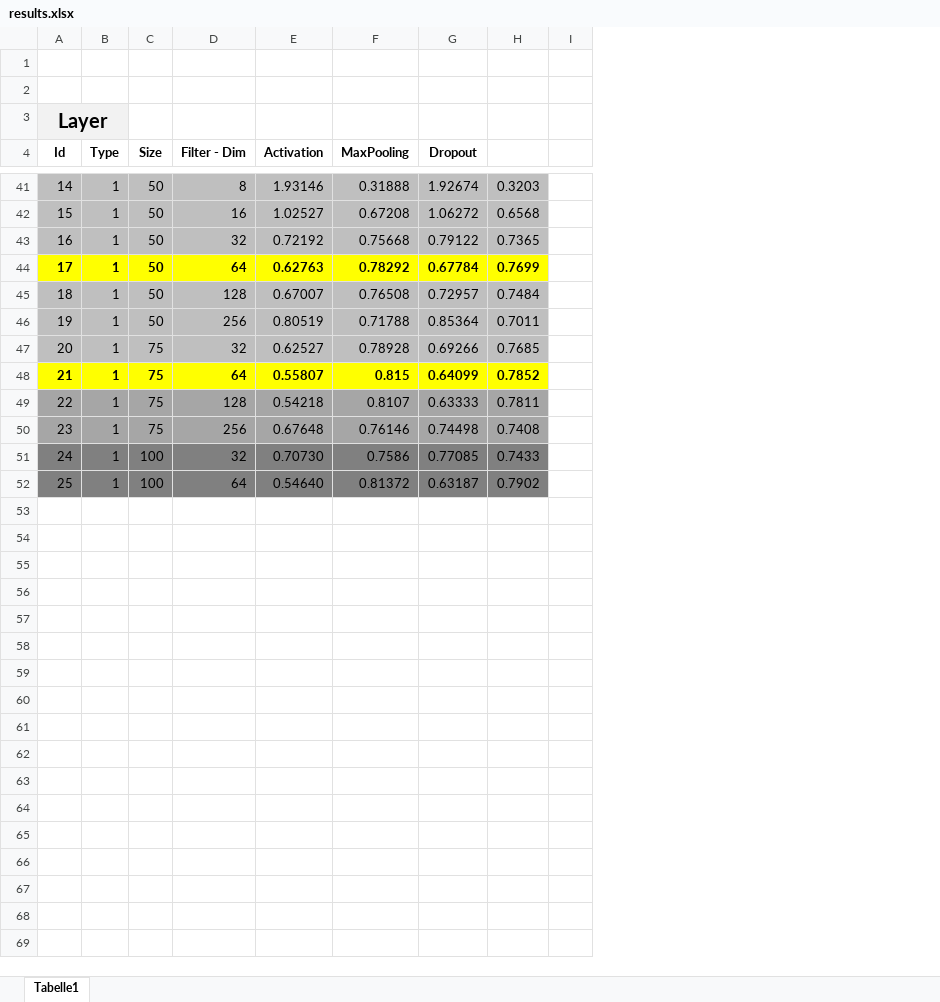
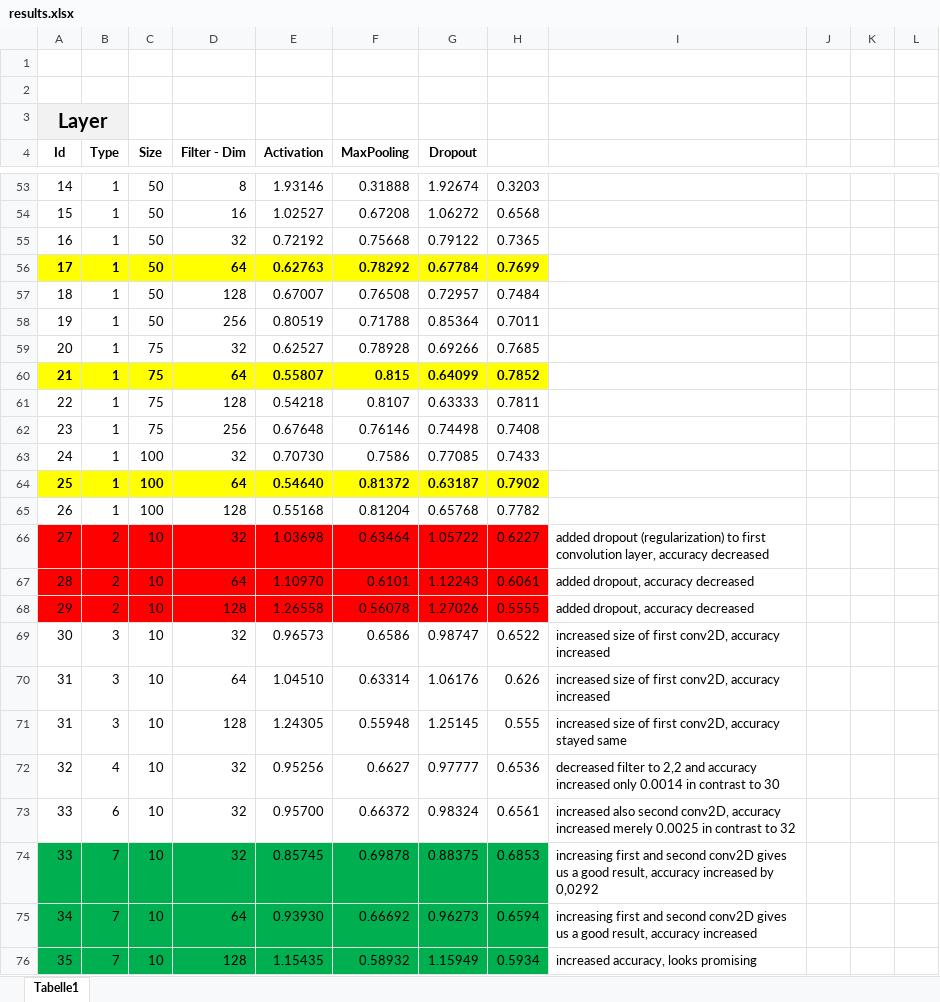
Before and after one commit to YusufIpek/MachineLearning, an Excel workbook: Assignment 2/results.xlsx, sheet Tabelle1, drawn as a sheet; only a part is shown, gaps mark what is left out; values as stored, in another font and other column widths than the file's, no borders; charts and pictures not drawn; removed rows and columns are numbered as before the commit, all else as after; the diff covers the shown part only; the diff names each change by its address in the sheet, - before the commit and + after, or states it on an @@ line.

```diff
--- a/Assignment 2/results.xlsx (sheet Tabelle1)
+++ b/Assignment 2/results.xlsx (sheet Tabelle1)
-column I, empty
+column I, empty
+column J, empty
+column K, empty
+column L, empty
-A53:H55 fill: #BFBFBF
+A53:H55 fill: none
-A57:H59 fill: #BFBFBF
+A57:H59 fill: none
-A61:H62 fill: #A6A6A6
+A61:H62 fill: none
-A63:H63 fill: #808080
+A63:H63 fill: none
@@ A64:H64 fill: #808080 → #FFFF00, bold: off → on @@
+row 65: 26 | 1 | 100 | 128 | 0.55168 | 0.81204 | 0.65768 | 0.7782
+row 66: 27 | 2 | 10 | 32 | 1.03698 | 0.63464 | 1.05722 | 0.6227 | added dropout (regularization) to first convolution layer, accuracy decreased
+row 67: 28 | 2 | 10 | 64 | 1.10970 | 0.6101 | 1.12243 | 0.6061 | added dropout, accuracy decreased
+row 68: 29 | 2 | 10 | 128 | 1.26558 | 0.56078 | 1.27026 | 0.5555 | added dropout, accuracy decreased
+row 69: 30 | 3 | 10 | 32 | 0.96573 | 0.6586 | 0.98747 | 0.6522 | increased size of first conv2D, accuracy increased
+row 70: 31 | 3 | 10 | 64 | 1.04510 | 0.63314 | 1.06176 | 0.626 | increased size of first conv2D, accuracy increased
+row 71: 31 | 3 | 10 | 128 | 1.24305 | 0.55948 | 1.25145 | 0.555 | increased size of first conv2D, accuracy stayed same
+row 72: 32 | 4 | 10 | 32 | 0.95256 | 0.6627 | 0.97777 | 0.6536 | decreased filter to 2,2 and accuracy increased only 0.0014 in contrast to 30
+row 73: 33 | 6 | 10 | 32 | 0.95700 | 0.66372 | 0.98324 | 0.6561 | increased also second conv2D, accuracy increased merely 0.0025 in contrast to 32
+row 74: 33 | 7 | 10 | 32 | 0.85745 | 0.69878 | 0.88375 | 0.6853 | increasing first and second conv2D gives us a good result, accuracy increased by 0,0292
+row 75: 34 | 7 | 10 | 64 | 0.93930 | 0.66692 | 0.96273 | 0.6594 | increasing first and second conv2D gives us a good result, accuracy increased
+row 76: 35 | 7 | 10 | 128 | 1.15435 | 0.58932 | 1.15949 | 0.5934 | increased accuracy, looks promising
```
Also changed, not shown: 31 added rows, 3 removed rows, 23 edited cells, cell formats and merged cells elsewhere in this sheet, charts or pictures.
